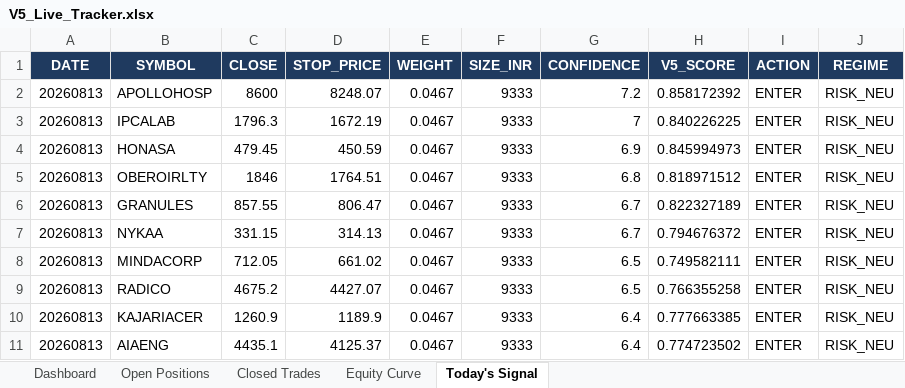
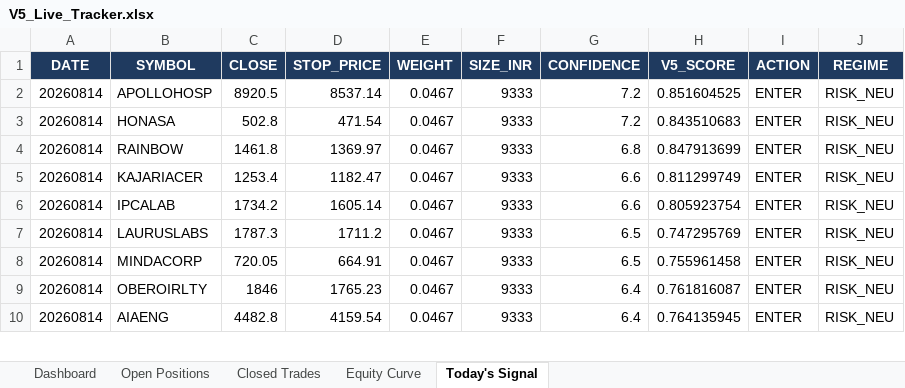
Before and after one commit to shubhamkrpal3-web/v5-stockpicker, an Excel workbook: V5_Live_Tracker.xlsx, sheet Today's Signal, drawn as a sheet; only a part is shown; values as stored, in another font and other column widths than the file's, no borders; removed rows and columns are numbered as before the commit, all else as after; the diff covers the shown part only; the diff names each change by its address in the sheet, - before the commit and + after, or states it on an @@ line.

```diff
--- a/V5_Live_Tracker.xlsx (sheet Today's Signal)
+++ b/V5_Live_Tracker.xlsx (sheet Today's Signal)
-A2 (DATE): 20260813
+A2 (DATE): 20260814
-C2 (CLOSE): 8600
+C2 (CLOSE): 8920.5
-D2 (STOP_PRICE): 8248.07
+D2 (STOP_PRICE): 8537.14
-H2 (V5_SCORE): 0.858172392
+H2 (V5_SCORE): 0.851604525
-row 3: 20260813 | IPCALAB | 1796.3 | 1672.19 | 0.0467 | 9333 | 7 | 0.840226225 | ENTER | RISK_NEU
-A3:A4 (DATE): 20260813
+A3:A4 (DATE): 20260814
-C3 (CLOSE): 479.45
+C3 (CLOSE): 502.8
-D3 (STOP_PRICE): 450.59
+D3 (STOP_PRICE): 471.54
-G3 (CONFIDENCE): 6.9
+G3 (CONFIDENCE): 7.2
-H3 (V5_SCORE): 0.845994973
+H3 (V5_SCORE): 0.843510683
-B4 (SYMBOL): OBEROIRLTY
+B4 (SYMBOL): RAINBOW
-C4 (CLOSE): 1846
+C4 (CLOSE): 1461.8
-D4 (STOP_PRICE): 1764.51
+D4 (STOP_PRICE): 1369.97
-H4 (V5_SCORE): 0.818971512
+H4 (V5_SCORE): 0.847913699
-row 6: 20260813 | GRANULES | 857.55 | 806.47 | 0.0467 | 9333 | 6.7 | 0.822327189 | ENTER | RISK_NEU
-row 7: 20260813 | NYKAA | 331.15 | 314.13 | 0.0467 | 9333 | 6.7 | 0.794676372 | ENTER | RISK_NEU
+row 5: 20260814 | KAJARIACER | 1253.4 | 1182.47 | 0.0467 | 9333 | 6.6 | 0.811299749 | ENTER | RISK_NEU
+row 6: 20260814 | IPCALAB | 1734.2 | 1605.14 | 0.0467 | 9333 | 6.6 | 0.805923754 | ENTER | RISK_NEU
+row 7: 20260814 | LAURUSLABS | 1787.3 | 1711.2 | 0.0467 | 9333 | 6.5 | 0.747295769 | ENTER | RISK_NEU
-A8 (DATE): 20260813
+A8 (DATE): 20260814
-C8 (CLOSE): 712.05
+C8 (CLOSE): 720.05
-D8 (STOP_PRICE): 661.02
+D8 (STOP_PRICE): 664.91
-H8 (V5_SCORE): 0.749582111
+H8 (V5_SCORE): 0.755961458
-row 9: 20260813 | RADICO | 4675.2 | 4427.07 | 0.0467 | 9333 | 6.5 | 0.766355258 | ENTER | RISK_NEU
-A9:A10 (DATE): 20260813
+A9:A10 (DATE): 20260814
-B9 (SYMBOL): KAJARIACER
+B9 (SYMBOL): OBEROIRLTY
-C9 (CLOSE): 1260.9
+C9 (CLOSE): 1846
-D9 (STOP_PRICE): 1189.9
+D9 (STOP_PRICE): 1765.23
-H9 (V5_SCORE): 0.777663385
+H9 (V5_SCORE): 0.761816087
-C10 (CLOSE): 4435.1
+C10 (CLOSE): 4482.8
-D10 (STOP_PRICE): 4125.37
+D10 (STOP_PRICE): 4159.54
-H10 (V5_SCORE): 0.774723502
+H10 (V5_SCORE): 0.764135945
```
Also changed, not shown: 3 added rows, 2 removed rows and 15 edited cells elsewhere in this sheet, sheet Open Positions, sheet Closed Trades, sheet Dashboard, sheet Equity Curve, 11 other files.
